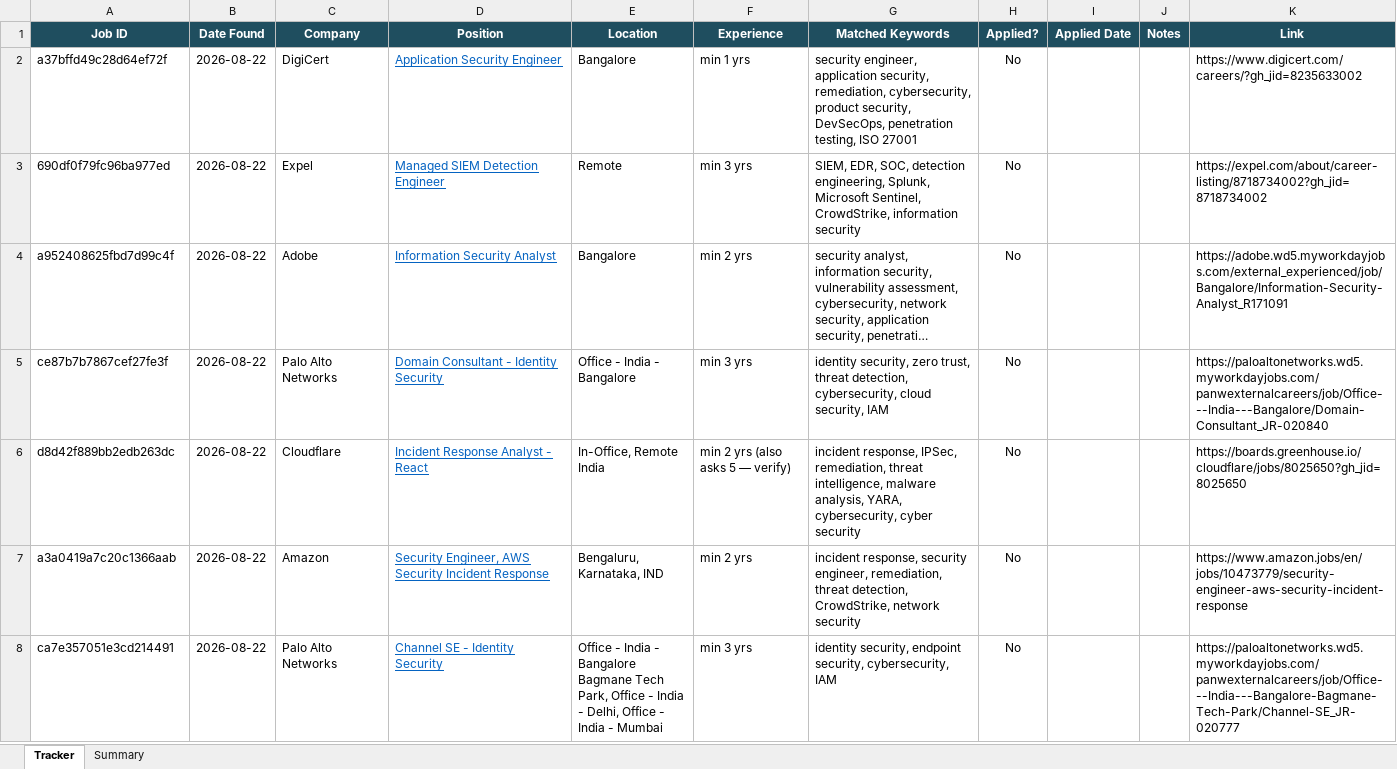
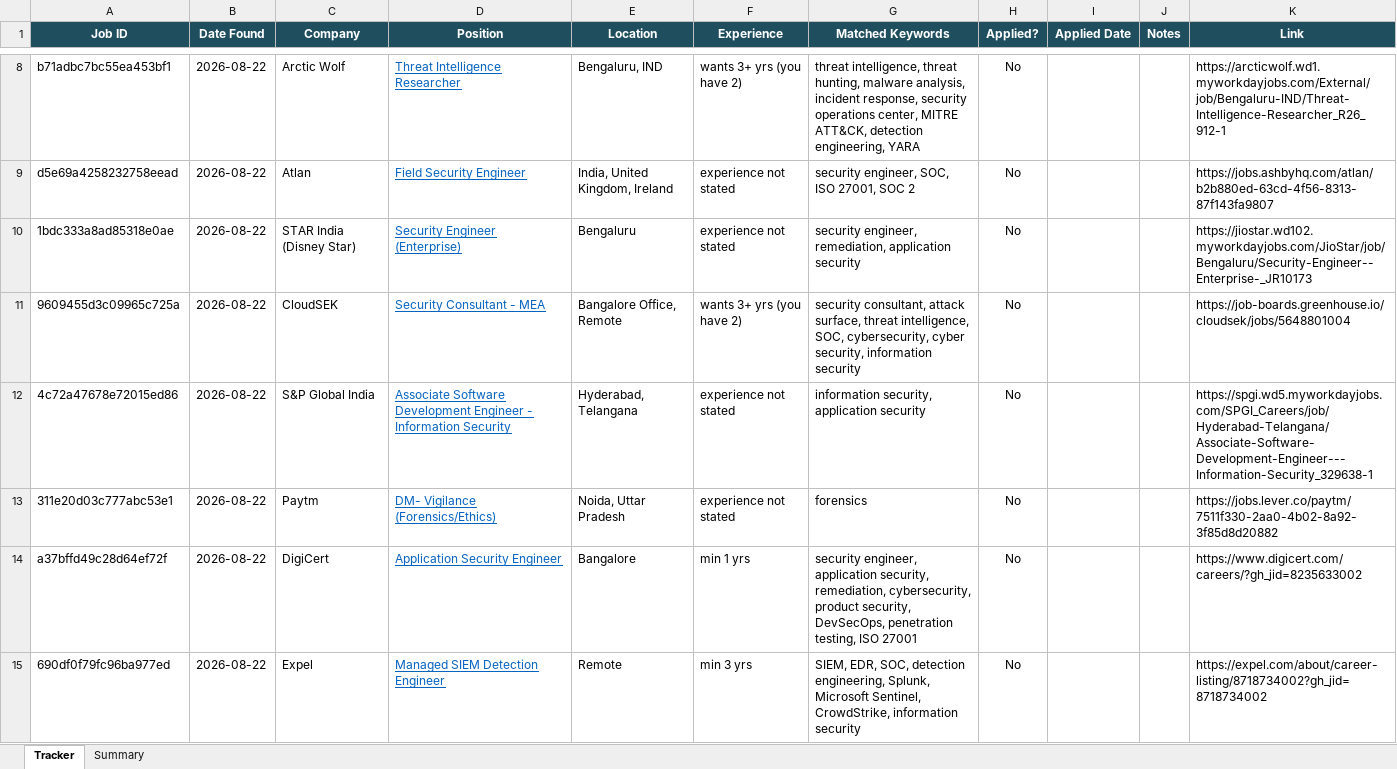
Before and after one commit to rajattiwari-stack/job-sentinel, an Excel workbook: tracker.xlsx, sheet Tracker, drawn as a sheet; only a part is shown, gaps mark what is left out; the shorter side is filled out with more unchanged rows; long unchanged cells end in …; values as stored, in another font and other column widths than the file's, no borders; conditional formats not drawn; the diff covers the shown part only; the diff names each change by its address in the sheet, - before the commit and + after, or states it on an @@ line.

```diff
--- a/tracker.xlsx (sheet Tracker)
+++ b/tracker.xlsx (sheet Tracker)
+row 8: b71adbc7bc55ea453bf1 | 2026-08-22 | Arctic Wolf | Threat Intelligence Researcher | Bengaluru, IND | wants 3+ yrs (you have 2) | threat intelligence, threat hunting, malware analysis, incident response, security operations center, MITRE ATT&CK, detection engineering, YARA | No |  |  | https://arcticwolf.wd1.myworkdayjobs.com/External/job/Bengaluru-IND/Threat-Intelligence-Researcher_R26_912-1
+row 9: d5e69a4258232758eead | 2026-08-22 | Atlan | Field Security Engineer | India, United Kingdom, Ireland | experience not stated | security engineer, SOC, ISO 27001, SOC 2 | No |  |  | https://jobs.ashbyhq.com/atlan/b2b880ed-63cd-4f56-8313-87f143fa9807
+row 10: 1bdc333a8ad85318e0ae | 2026-08-22 | STAR India (Disney Star) | Security Engineer (Enterprise) | Bengaluru | experience not stated | security engineer, remediation, application security | No |  |  | https://jiostar.wd102.myworkdayjobs.com/JioStar/job/Bengaluru/Security-Engineer--Enterprise-_JR10173
+row 11: 9609455d3c09965c725a | 2026-08-22 | CloudSEK | Security Consultant - MEA | Bangalore Office, Remote | wants 3+ yrs (you have 2) | security consultant, attack surface, threat intelligence, SOC, cybersecurity, cyber security, information security | No |  |  | https://job-boards.greenhouse.io/cloudsek/jobs/5648801004
+row 12: 4c72a47678e72015ed86 | 2026-08-22 | S&P Global India | Associate Software Development Engineer - Information Security | Hyderabad, Telangana | experience not stated | information security, application security | No |  |  | https://spgi.wd5.myworkdayjobs.com/SPGI_Careers/job/Hyderabad-Telangana/Associate-Software-Development-Engineer---Information-Security_329638-1
+row 13: 311e20d03c777abc53e1 | 2026-08-22 | Paytm | DM- Vigilance (Forensics/Ethics) | Noida, Uttar Pradesh | experience not stated | forensics | No |  |  | https://jobs.lever.co/paytm/7511f330-2aa0-4b02-8a92-3f85d8d20882
```
Also changed, not shown: 6 added rows elsewhere in this sheet, 1 other file.
